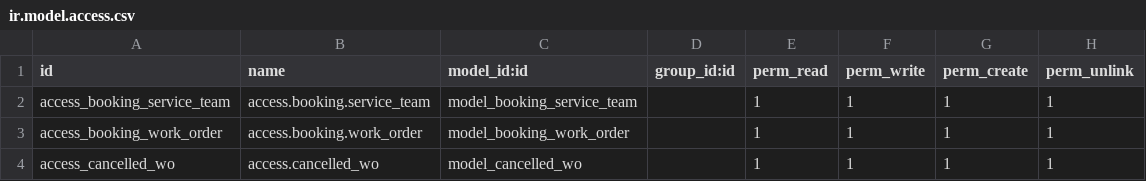
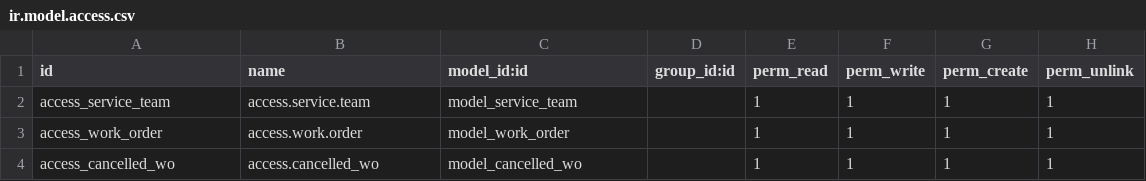
Before and after one commit to Masbin1/booking-order-masbin-odoo14, a CSV file: security/ir.model.access.csv, drawn as a sheet.

```diff
--- a/security/ir.model.access.csv
+++ b/security/ir.model.access.csv
@@ -1,4 +1,4 @@
 id,name,model_id:id,group_id:id,perm_read,perm_write,perm_create,perm_unlink
-access_booking_service_team,access.booking.service_team,model_booking_service_team,,1,1,1,1
-access_booking_work_order,access.booking.work_order,model_booking_work_order,,1,1,1,1
+access_service_team,access.service.team,model_service_team,,1,1,1,1
+access_work_order,access.work.order,model_work_order,,1,1,1,1
 access_cancelled_wo,access.cancelled_wo,model_cancelled_wo,,1,1,1,1
```
Also changed, not shown: 8 other files.
